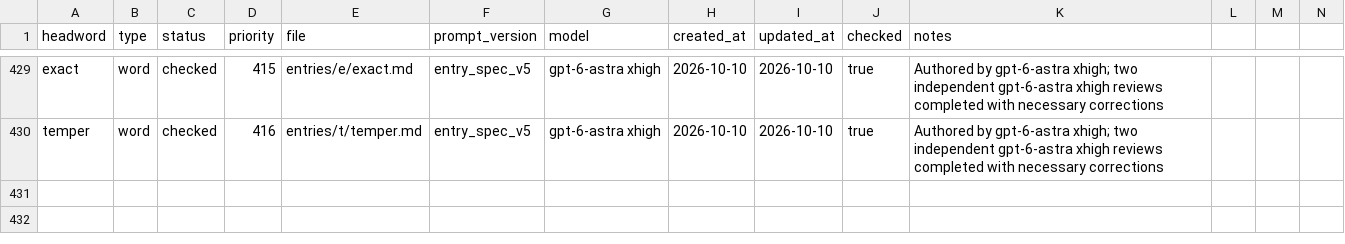
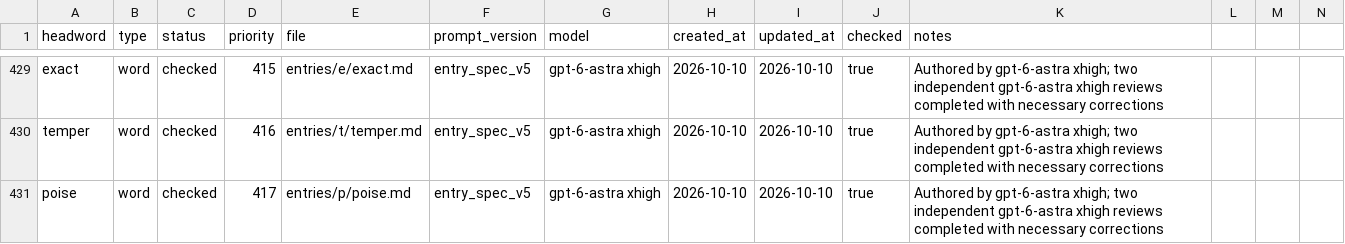
Before and after one commit to Kyapya/english-dictionary, a CSV file: queue/words.csv, drawn as a sheet; only a part is shown, gaps mark what is left out; rows hold the shown columns only; the diff names each change by its address in the sheet, - before the commit and + after, or states it on an @@ line.

Commit message:
Add poise after two independent reviews (#671)

```diff
--- a/queue/words.csv
+++ b/queue/words.csv
+row 431: poise | word | checked | 417 | entries/p/poise.md | entry_spec_v5 | gpt-6-astra xhigh | 2026-10-10 | 2026-10-10 | true | Authored by gpt-6-astra xhigh; two independent gpt-6-astra xhigh reviews completed with necessary corrections
```
Also changed, not shown: 1 other file.
